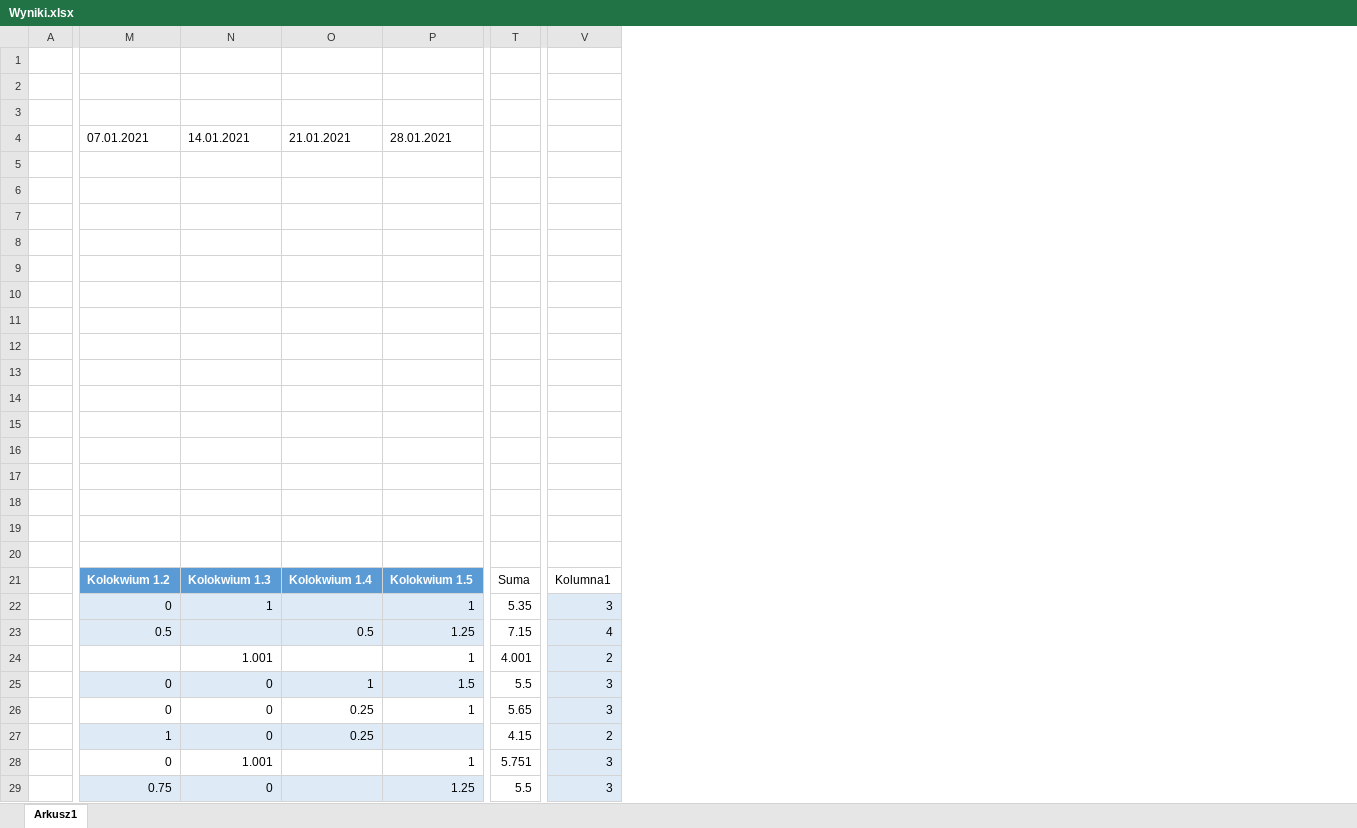
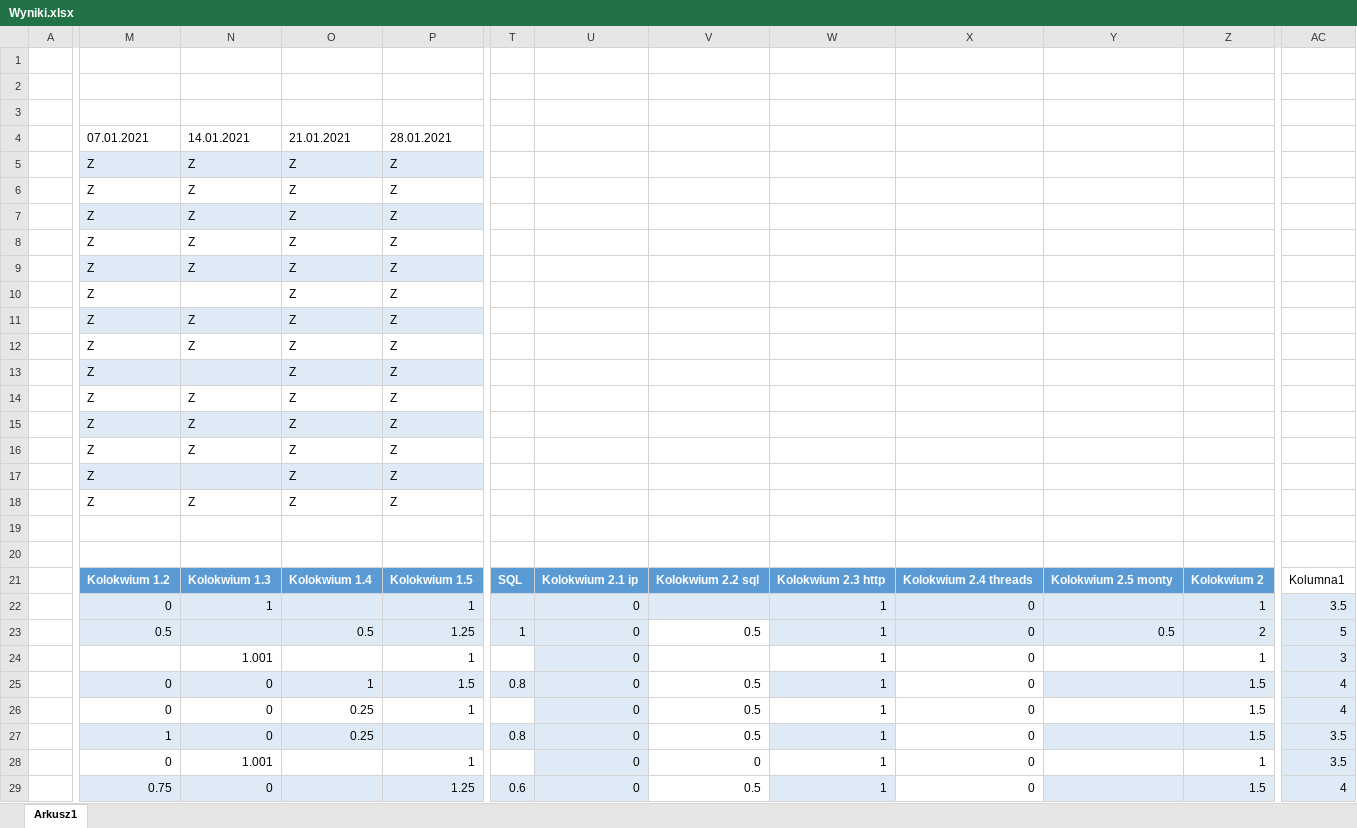
Before and after one commit to mpenarprz/InformatykaA1, an Excel workbook: Wyniki.xlsx, sheet Arkusz1, drawn as a sheet; only a part is shown, gaps mark what is left out; values as stored, in another font and other column widths than the file's, no borders; table styles not drawn; removed rows and columns are numbered as before the commit, all else as after; the diff covers the shown part only; the diff names each change by its address in the sheet, - before the commit and + after, or states it on an @@ line.

Commit message:
Wyniki

```diff
--- a/Wyniki.xlsx (sheet Arkusz1)
+++ b/Wyniki.xlsx (sheet Arkusz1)
-column T, rows 21-29: Suma | 5.35 | 7.15 | 4.001 | 5.5 | 5.65 | 4.15 | 5.751 | 5.5
+column T, rows 21-29: SQL |  | 1 |  | 0.8 |  | 0.8 |  | 0.6
+column U, rows 21-29: Kolokwium 2.1 ip | 0 | 0 | 0 | 0 | 0 | 0 | 0 | 0
+column V, rows 21-29: Kolokwium 2.2 sql |  | 0.5 |  | 0.5 | 0.5 | 0.5 | 0 | 0.5
+column W, rows 21-29: Kolokwium 2.3 http | 1 | 1 | 1 | 1 | 1 | 1 | 1 | 1
+column X, rows 21-29: Kolokwium 2.4 threads | 0 | 0 | 0 | 0 | 0 | 0 | 0 | 0
+column Y, rows 21-23: Kolokwium 2.5 monty |  | 0.5
+column Z, rows 21-29: Kolokwium 2 | 1 | 2 | 1 | 1.5 | 1.5 | 1.5 | 1 | 1.5
-M5:M18: (empty)
+M5:M18: Z
-M5:P5 fill: none
+M5:P5 fill: #DEEBF7
-N5:N9: (empty)
+N5:N9: Z
-O5:O18: (empty)
+O5:O18: Z
-P5:P18: (empty)
+P5:P18: Z
-M7:P7 fill: none
+M7:P7 fill: #DEEBF7
-M9:P9 fill: none
+M9:P9 fill: #DEEBF7
-M11:P11 fill: none
+M11:P11 fill: #DEEBF7
-N11:N12: (empty)
+N11:N12: Z
-M13:P13 fill: none
+M13:P13 fill: #DEEBF7
-N14:N16: (empty)
+N14:N16: Z
-M15:P15 fill: none
+M15:P15 fill: #DEEBF7
-M17:P17 fill: none
+M17:P17 fill: #DEEBF7
-N18: (empty)
+N18: Z
-AC22: 3
+AC22: 3.5
-AC23: 4
+AC23: 5
-AC24: 2
+AC24: 3
-AC25:AC26: 3
+AC25:AC26: 4
-AC27: 2
+AC27: 3.5
-AC28: 3
+AC28: 3.5
-AC29: 3
+AC29: 4
```
Also changed, not shown: 1 added column and 4 edited cells elsewhere in this sheet.
